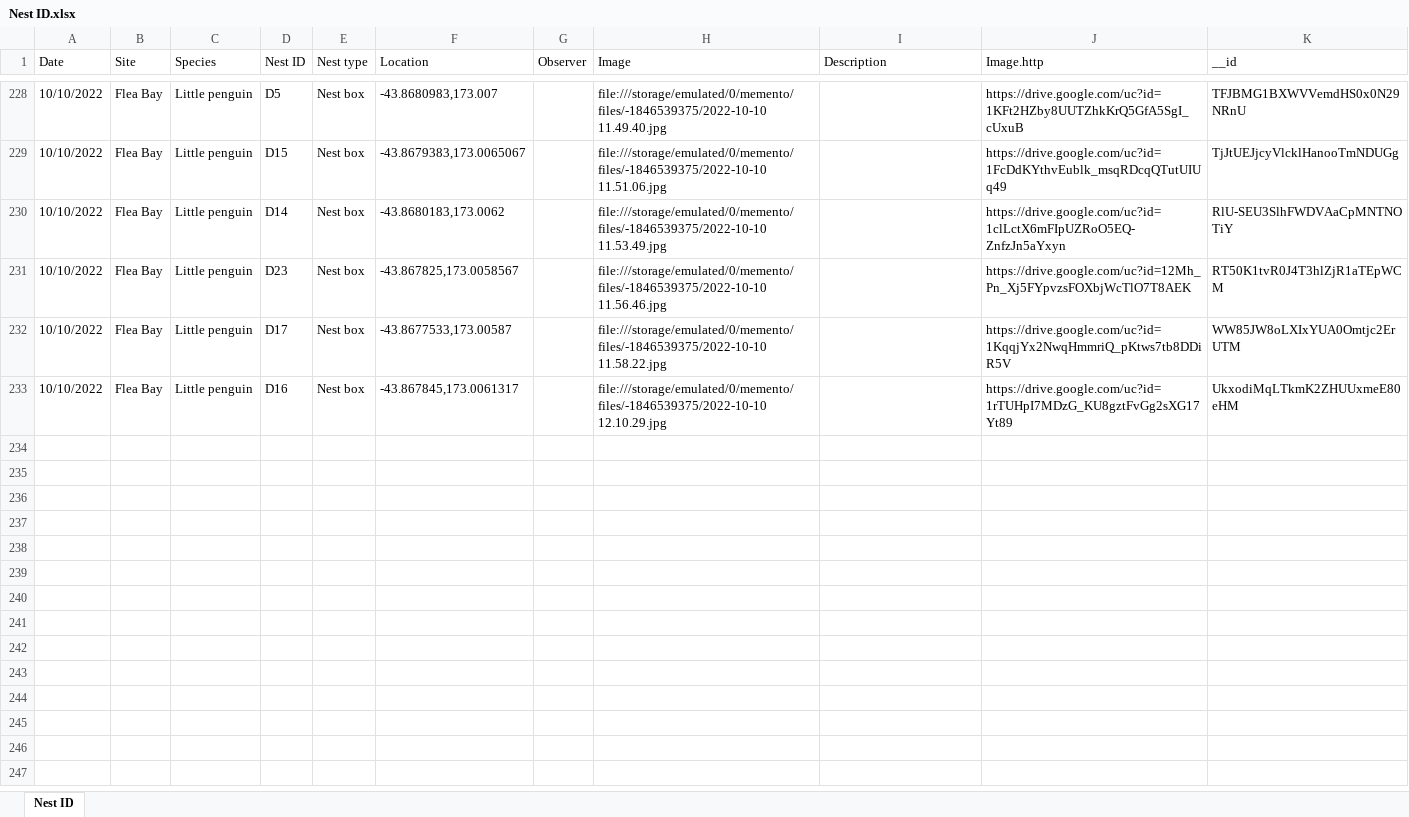
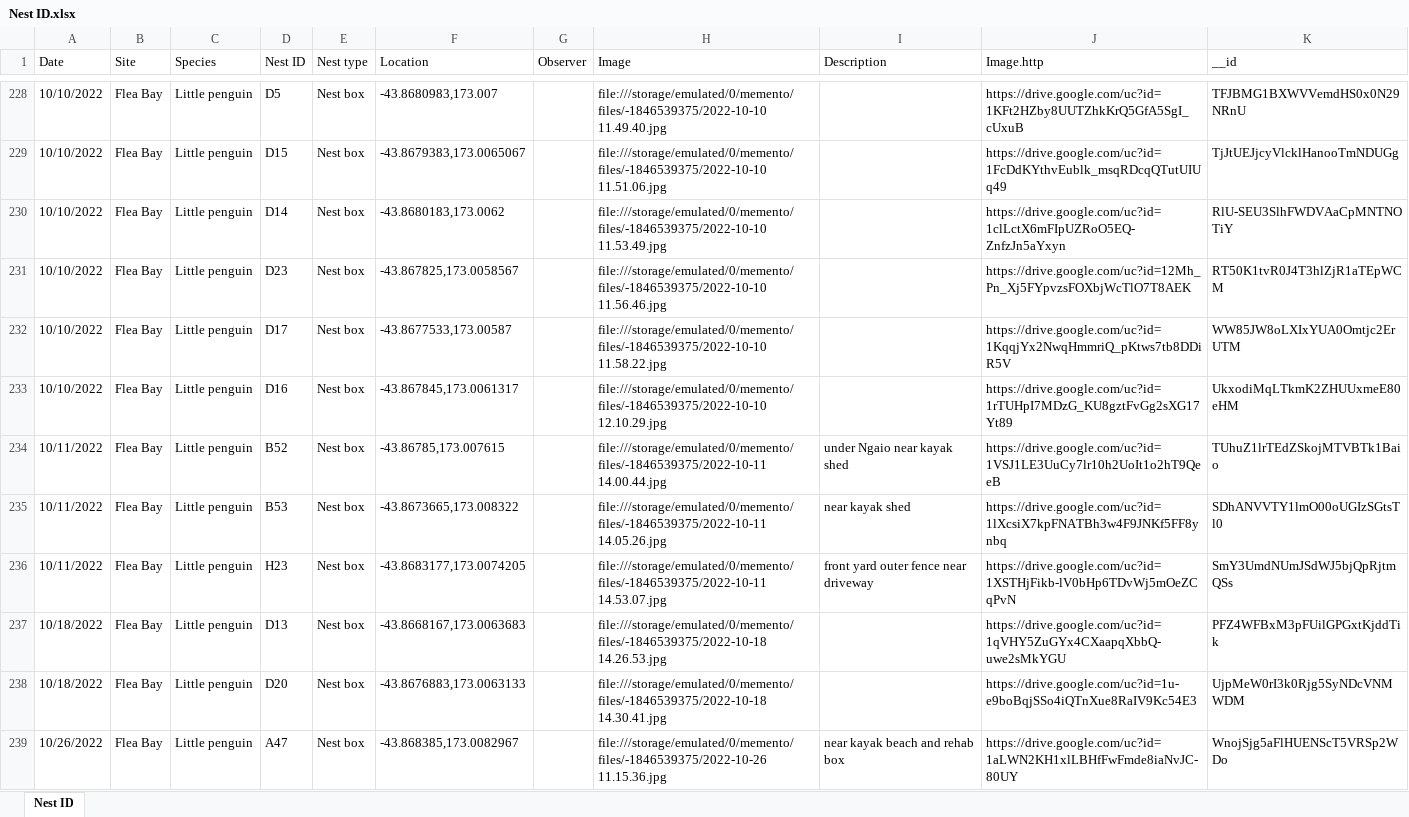
Before and after one commit to rphickcox/PohatuData, an Excel workbook: Nest ID.xlsx, sheet Nest ID, drawn as a sheet; only a part is shown, gaps mark what is left out; values as stored, in another font and other column widths than the file's, no cell formats; charts and pictures not drawn; the diff covers the shown part only; the diff names each change by its address in the sheet, - before the commit and + after, or states it on an @@ line.

```diff
--- a/Nest ID.xlsx (sheet Nest ID)
+++ b/Nest ID.xlsx (sheet Nest ID)
+row 234: 10/11/2022 | Flea Bay | Little penguin | B52 | Nest box | -43.86785,173.007615 |  | file:///storage/emulated/0/memento/files/-1846539375/2022-10-11 14.00.44.jpg | under Ngaio near kayak shed | https://drive.google.com/uc?id=1VSJ1LE3UuCy7lr10h2UoIt1o2hT9QeeB | TUhuZ1lrTEdZSkojMTVBTk1Baio
+row 235: 10/11/2022 | Flea Bay | Little penguin | B53 | Nest box | -43.8673665,173.008322 |  | file:///storage/emulated/0/memento/files/-1846539375/2022-10-11 14.05.26.jpg | near kayak shed | https://drive.google.com/uc?id=1lXcsiX7kpFNATBh3w4F9JNKf5FF8ynbq | SDhANVVTY1lmO00oUGIzSGtsTl0
+row 236: 10/11/2022 | Flea Bay | Little penguin | H23 | Nest box | -43.8683177,173.0074205 |  | file:///storage/emulated/0/memento/files/-1846539375/2022-10-11 14.53.07.jpg | front yard outer fence near driveway | https://drive.google.com/uc?id=1XSTHjFikb-lV0bHp6TDvWj5mOeZCqPvN | SmY3UmdNUmJSdWJ5bjQpRjtmQSs
+row 237: 10/18/2022 | Flea Bay | Little penguin | D13 | Nest box | -43.8668167,173.0063683 |  | file:///storage/emulated/0/memento/files/-1846539375/2022-10-18 14.26.53.jpg |  | https://drive.google.com/uc?id=1qVHY5ZuGYx4CXaapqXbbQ-uwe2sMkYGU | PFZ4WFBxM3pFUilGPGxtKjddTik
+row 238: 10/18/2022 | Flea Bay | Little penguin | D20 | Nest box | -43.8676883,173.0063133 |  | file:///storage/emulated/0/memento/files/-1846539375/2022-10-18 14.30.41.jpg |  | https://drive.google.com/uc?id=1u-e9boBqjSSo4iQTnXue8RaIV9Kc54E3 | UjpMeW0rI3k0Rjg5SyNDcVNMWDM
+row 239: 10/26/2022 | Flea Bay | Little penguin | A47 | Nest box | -43.868385,173.0082967 |  | file:///storage/emulated/0/memento/files/-1846539375/2022-10-26 11.15.36.jpg | near kayak beach and rehab box | https://drive.google.com/uc?id=1aLWN2KH1xlLBHfFwFmde8iaNvJC-80UY | WnojSjg5aFlHUENScT5VRSp2WDo
```
Also changed, not shown: 53 added rows, 53 removed rows, 22 moved rows and 288 edited cells elsewhere in this sheet, cell formats, Bird ID.xlsx, Monitoring.xlsx, 5 other files.
